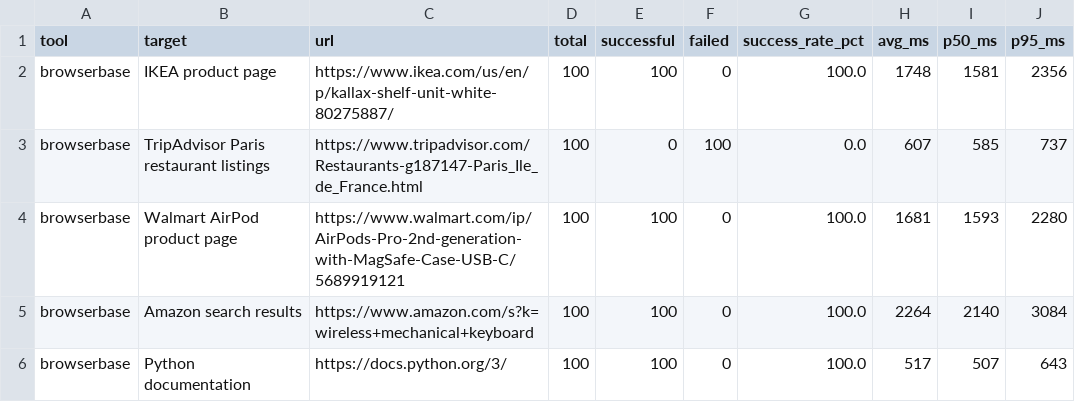
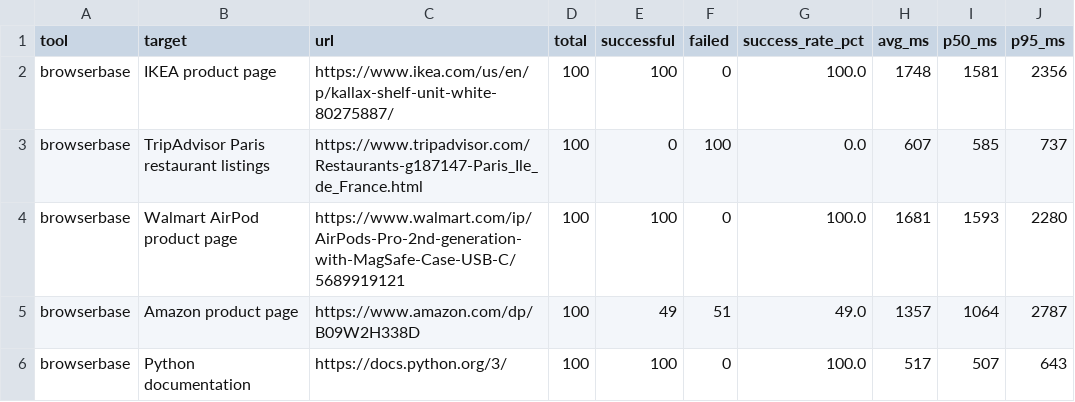
Before and after one commit to Techwithpraisejames/zenrows-vs-browserbase-benchmark, a CSV file: results/summary_browserbase.csv, drawn as a sheet; removed rows and columns are numbered as before the commit, all else as after; the diff names each change by its address in the sheet, - before the commit and + after, or states it on an @@ line.

Commit message:
Modify summary_browserbase.csv with new entries
Updated the summary_browserbase.csv file to include a new Amazon product page entry and corrected the entry for the Amazon search results.

```diff
--- a/results/summary_browserbase.csv
+++ b/results/summary_browserbase.csv
-row 5: browserbase | Amazon search results | https://www.amazon.com/s?k=wireless+mechanical+keyboard | 100 | 100 | 0 | 100.0 | 2264 | 2140 | 3084
+row 5: browserbase | Amazon product page | https://www.amazon.com/dp/B09W2H338D | 100 | 49 | 51 | 49.0 | 1357 | 1064 | 2787
```
